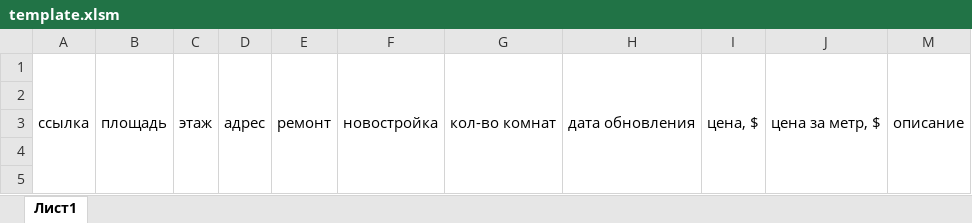
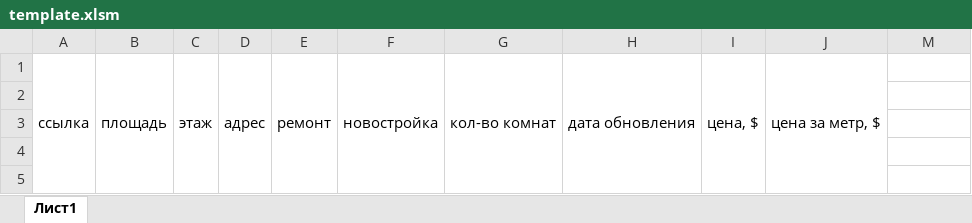
Before and after one commit to 13melisa13/parsing, an Excel workbook: _internal/input/template.xlsm, sheet Лист1, drawn as a sheet; values as stored, in another font and other column widths than the file's, no borders; charts and pictures not drawn; the diff names each change by its address in the sheet, - before the commit and + after, or states it on an @@ line.

```diff
--- a/_internal/input/template.xlsm (sheet Лист1)
+++ b/_internal/input/template.xlsm (sheet Лист1)
-M1: описание
+M1: (empty)
-M1:M5 merged
```
Also changed, not shown: 5 other files.
